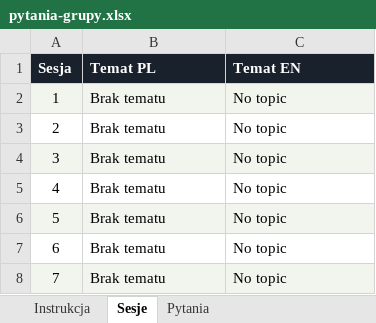
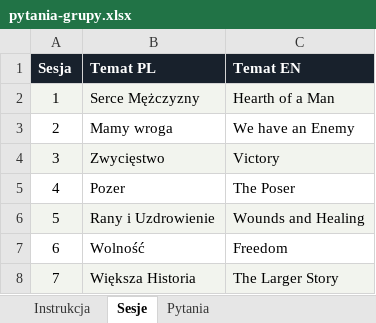
Before and after one commit to matbar87/forge, an Excel workbook: plan/pytania-grupy.xlsx, sheet Sesje, drawn as a sheet; values as stored, in another font and other column widths than the file's, no borders; charts and pictures not drawn; the diff names each change by its address in the sheet, - before the commit and + after, or states it on an @@ line.

```diff
--- a/plan/pytania-grupy.xlsx (sheet Sesje)
+++ b/plan/pytania-grupy.xlsx (sheet Sesje)
-B2 (Temat PL): Brak tematu
+B2 (Temat PL): Serce Mężczyzny
-C2 (Temat EN): No topic
+C2 (Temat EN): Hearth of a Man
-B3 (Temat PL): Brak tematu
+B3 (Temat PL): Mamy wroga
-C3 (Temat EN): No topic
+C3 (Temat EN): We have an Enemy
-B4 (Temat PL): Brak tematu
+B4 (Temat PL): Zwycięstwo
-C4 (Temat EN): No topic
+C4 (Temat EN): Victory
-B5 (Temat PL): Brak tematu
+B5 (Temat PL): Pozer
-C5 (Temat EN): No topic
+C5 (Temat EN): The Poser
-B6 (Temat PL): Brak tematu
+B6 (Temat PL): Rany i Uzdrowienie
-C6 (Temat EN): No topic
+C6 (Temat EN): Wounds and Healing
-B7 (Temat PL): Brak tematu
+B7 (Temat PL): Wolność
-C7 (Temat EN): No topic
+C7 (Temat EN): Freedom
-B8 (Temat PL): Brak tematu
+B8 (Temat PL): Większa Historia
-C8 (Temat EN): No topic
+C8 (Temat EN): The Larger Story
```
Also changed, not shown: charts or pictures, plan/plan-wydarzenia.xlsx.
